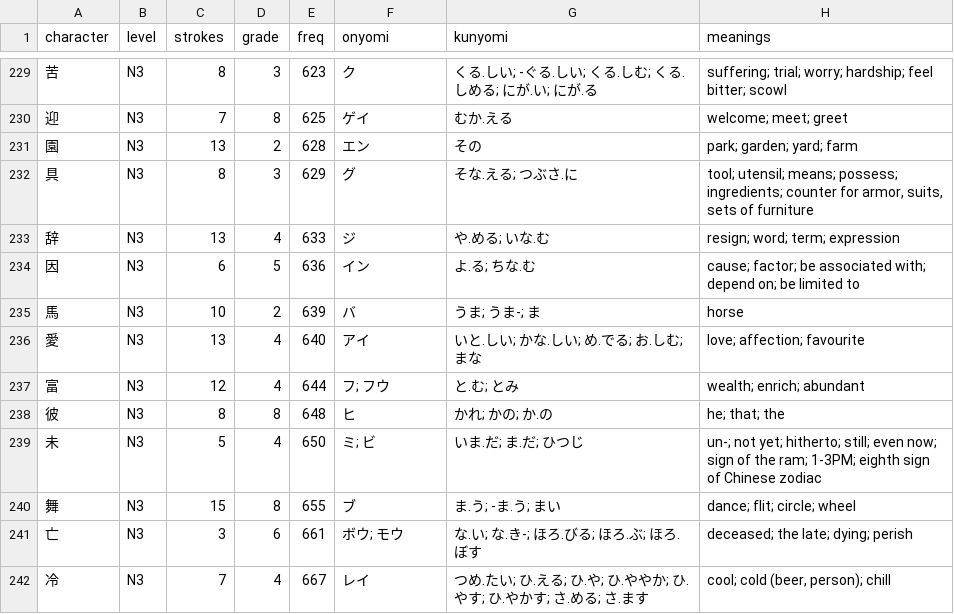
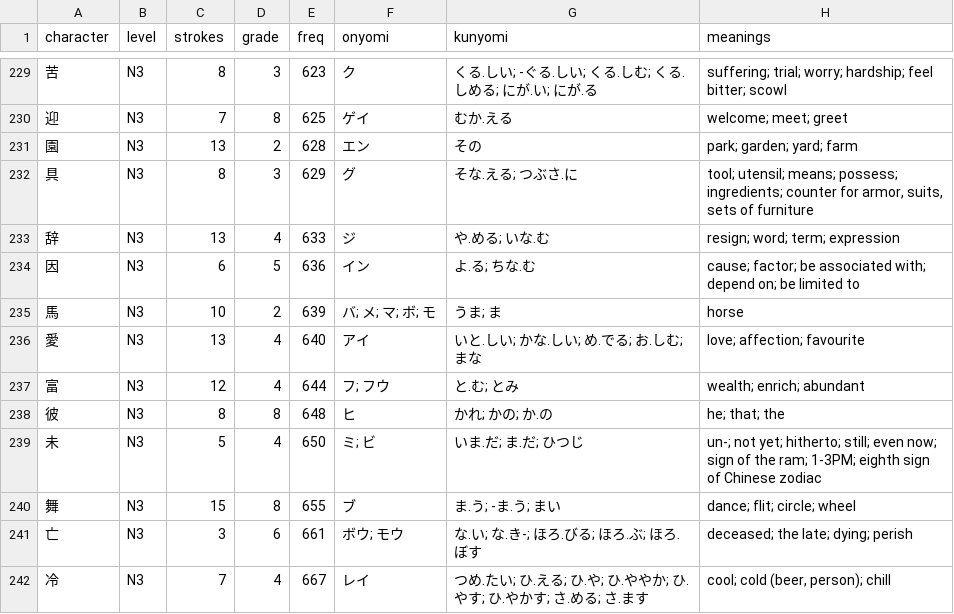
Before and after one commit to evanclan/OpenJLPT, a CSV file: data/csv/kanji-n3.csv, drawn as a sheet; only a part is shown, gaps mark what is left out.

```diff
--- a/data/csv/kanji-n3.csv
+++ b/data/csv/kanji-n3.csv
@@ -234,3 +234,3 @@ character,level,strokes,grade,freq,onyomi,kunyomi,meanings
 因,N3,6,5,636,イン,よ.る; ちな.む,cause; factor; be associated with; depend on; be limited to
-馬,N3,10,2,639,バ,うま; うま-; ま,horse
+馬,N3,10,2,639,バ; メ; マ; ボ; モ,うま; ま,horse
 愛,N3,13,4,640,アイ,いと.しい; かな.しい; め.でる; お.しむ; まな,love; affection; favourite
```
Also changed, not shown: data/csv/kanji-n1.csv, 22 other files.
